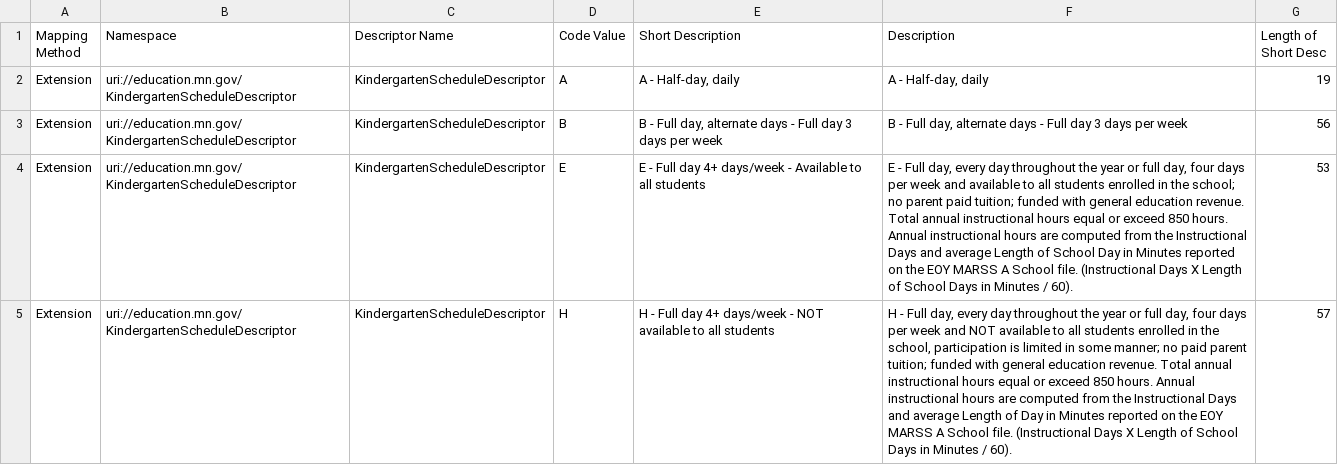
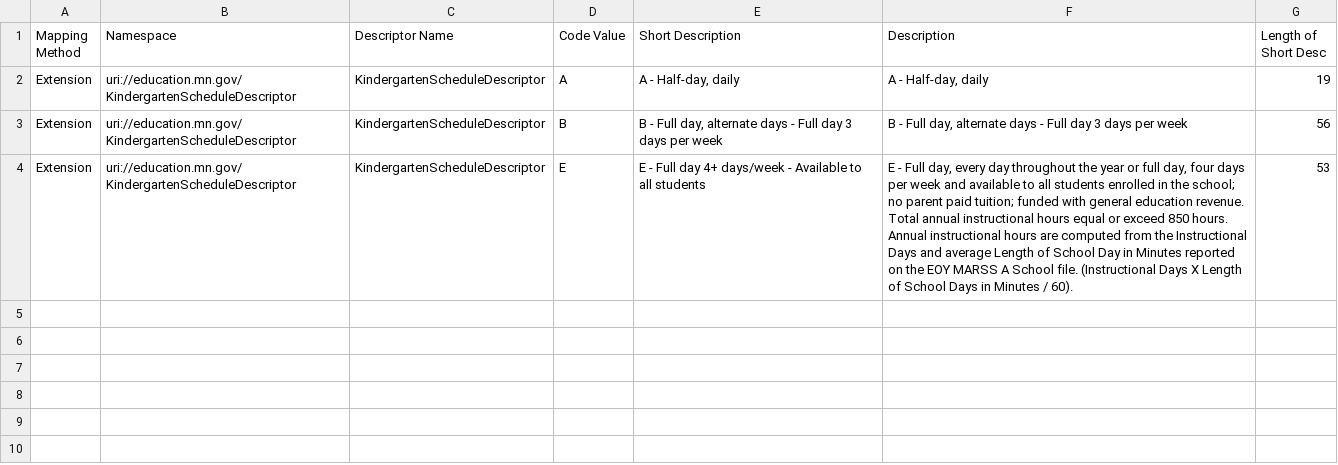
Before and after one commit to mn-mde-edfi/MDE-EdFi-Documentation, a CSV file: descriptorTables/KindergartenScheduleDescriptor.csv, drawn as a sheet; the diff names each change by its address in the sheet, - before the commit and + after, or states it on an @@ line.

Commit message:
updating AssessmentTool, CurriculumUsed, and Kindergarten Schedule Descriptors for 2025

```diff
--- a/descriptorTables/KindergartenScheduleDescriptor.csv
+++ b/descriptorTables/KindergartenScheduleDescriptor.csv
-row 5: Extension | uri://education.mn.gov/KindergartenScheduleDescriptor | KindergartenScheduleDescriptor | H | H - Full day 4+ days/week - NOT available to all students | H - Full day, every day throughout the year or full day, four days per week and NOT available to all students enrolled in the school, participation is limited in some manner; no paid parent tuition; funded with general education revenue. Total annual instructional hours equal or exceed 850 hours. Annual instructional hours are computed from the Instructional Days and average Length of Day in Minutes reported on the EOY MARSS A School file. (Instructional Days X Length of School Days in Minutes / 60). | 57
```
Also changed, not shown: descriptorTables/AssessmentToolDescriptor.csv, descriptorTables/CurriculumUsedDescriptor.csv.
